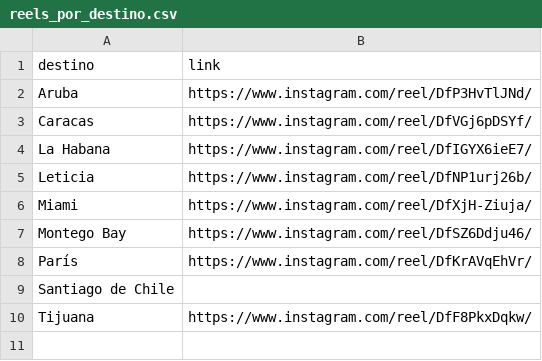
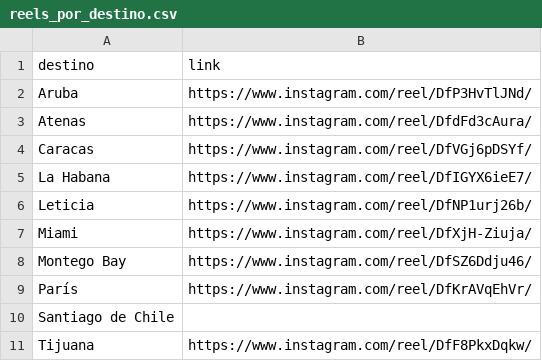
Before and after one commit to emilwoivalin-boop/viajespillados, a CSV file: reels/reels_por_destino.csv, drawn as a sheet; the diff names each change by its address in the sheet, - before the commit and + after, or states it on an @@ line.

```diff
--- a/reels/reels_por_destino.csv
+++ b/reels/reels_por_destino.csv
+row 3: Atenas | https://www.instagram.com/reel/DfdFd3cAura/
```
Also changed, not shown: 1 other file.
